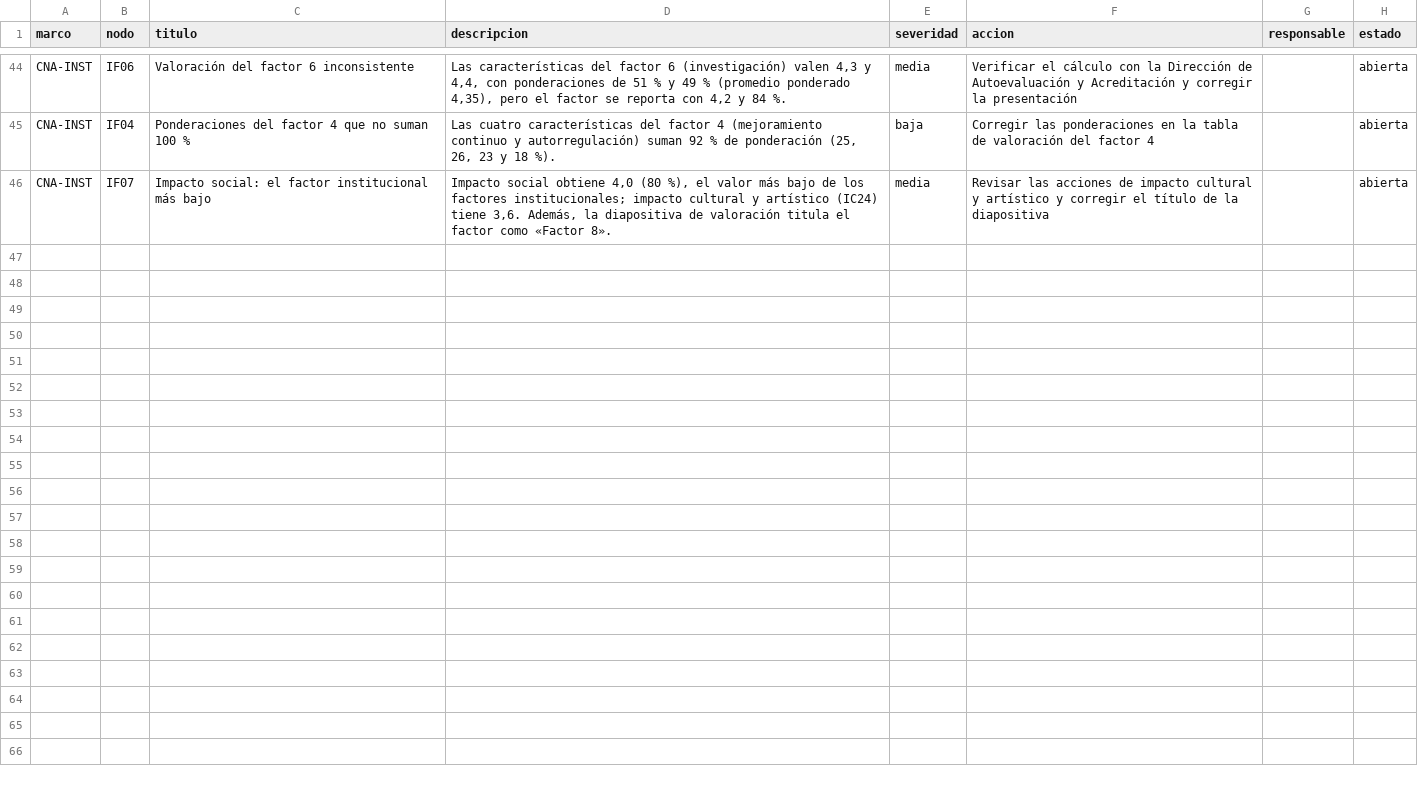
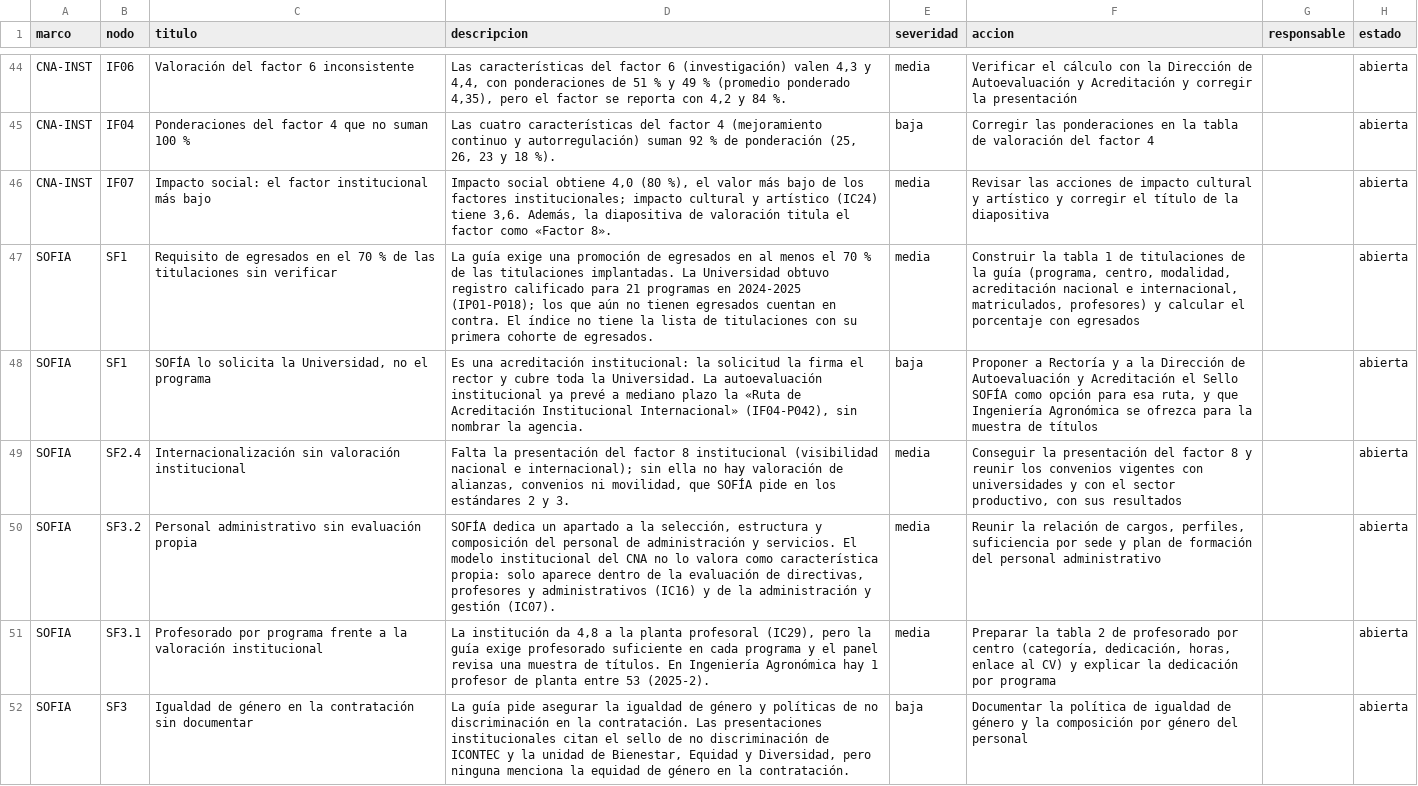
Before and after one commit to domp1987/indice-acreditacion-agronomica, a CSV file: datos/semillas/brechas.csv, drawn as a sheet; only a part is shown, gaps mark what is left out; the diff covers the shown part only.

```diff
--- a/datos/semillas/brechas.csv
+++ b/datos/semillas/brechas.csv
@@ -46 +46,7 @@ CNA-INST,IF04,Ponderaciones del factor 4 que no suman 100 %,"Las cuatro caracter
 CNA-INST,IF07,Impacto social: el factor institucional más bajo,"Impacto social obtiene 4,0 (80 %), el valor más bajo de los factores institucionales; impacto cultural y artístico (IC24) tiene 3,6. Además, la diapositiva de valoración titula el factor como «Factor 8».",media,Revisar las acciones de impacto cultural y artístico y corregir el título de la diapositiva,,abierta
+SOFIA,SF1,Requisito de egresados en el 70 % de las titulaciones sin verificar,La guía exige una promoción de egresados en al menos el 70 % de las titulaciones implantadas. La Universidad obtuvo registro calificado para 21 programas en 2024-2025 (IP01-P018); los que aún no tienen egresados cuentan en contra. El índice no tiene la lista de titulaciones con su primera cohorte de egresados.,media,"Construir la tabla 1 de titulaciones de la guía (programa, centro, modalidad, acreditación nacional e internacional, matriculados, profesores) y calcular el porcentaje con egresados",,abierta
+SOFIA,SF1,"SOFÍA lo solicita la Universidad, no el programa","Es una acreditación institucional: la solicitud la firma el rector y cubre toda la Universidad. La autoevaluación institucional ya prevé a mediano plazo la «Ruta de Acreditación Institucional Internacional» (IF04-P042), sin nombrar la agencia.",baja,"Proponer a Rectoría y a la Dirección de Autoevaluación y Acreditación el Sello SOFÍA como opción para esa ruta, y que Ingeniería Agronómica se ofrezca para la muestra de títulos",,abierta
+SOFIA,SF2.4,Internacionalización sin valoración institucional,"Falta la presentación del factor 8 institucional (visibilidad nacional e internacional); sin ella no hay valoración de alianzas, convenios ni movilidad, que SOFÍA pide en los estándares 2 y 3.",media,"Conseguir la presentación del factor 8 y reunir los convenios vigentes con universidades y con el sector productivo, con sus resultados",,abierta
+SOFIA,SF3.2,Personal administrativo sin evaluación propia,"SOFÍA dedica un apartado a la selección, estructura y composición del personal de administración y servicios. El modelo institucional del CNA no lo valora como característica propia: solo aparece dentro de la evaluación de directivas, profesores y administrativos (IC16) y de la administración y gestión (IC07).",media,"Reunir la relación de cargos, perfiles, suficiencia por sede y plan de formación del personal administrativo",,abierta
+SOFIA,SF3.1,Profesorado por programa frente a la valoración institucional,"La institución da 4,8 a la planta profesoral (IC29), pero la guía exige profesorado suficiente en cada programa y el panel revisa una muestra de títulos. En Ingeniería Agronómica hay 1 profesor de planta entre 53 (2025-2).",media,"Preparar la tabla 2 de profesorado por centro (categoría, dedicación, horas, enlace al CV) y explicar la dedicación por programa",,abierta
+SOFIA,SF3,Igualdad de género en la contratación sin documentar,"La guía pide asegurar la igualdad de género y políticas de no discriminación en la contratación. Las presentaciones institucionales citan el sello de no discriminación de ICONTEC y la unidad de Bienestar, Equidad y Diversidad, pero ninguna menciona la equidad de género en la contratación.",baja,Documentar la política de igualdad de género y la composición por género del personal,,abierta
```
Also changed, not shown: 5 added rows elsewhere in this file, datos/semillas/marcos.csv, datos/semillas/nodos.csv, 13 other files.
